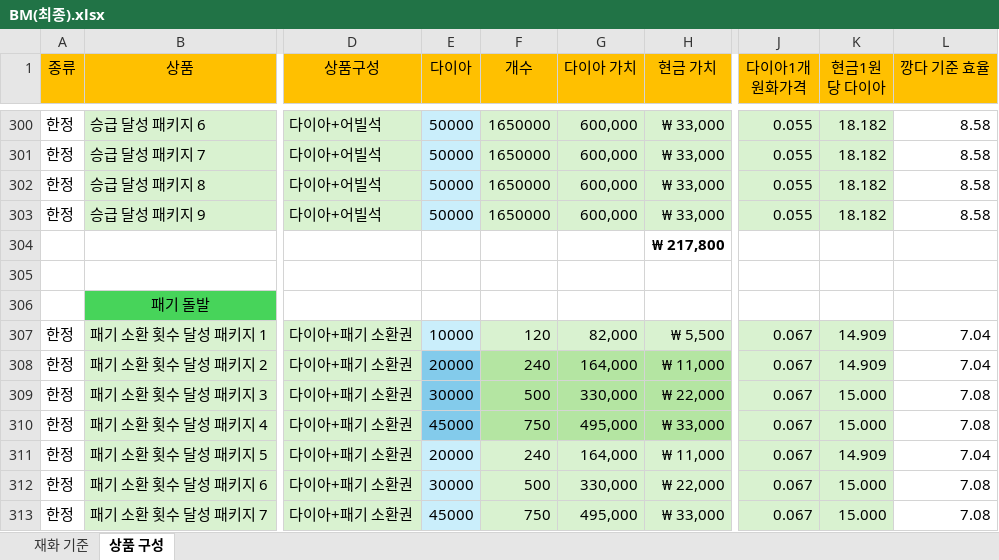
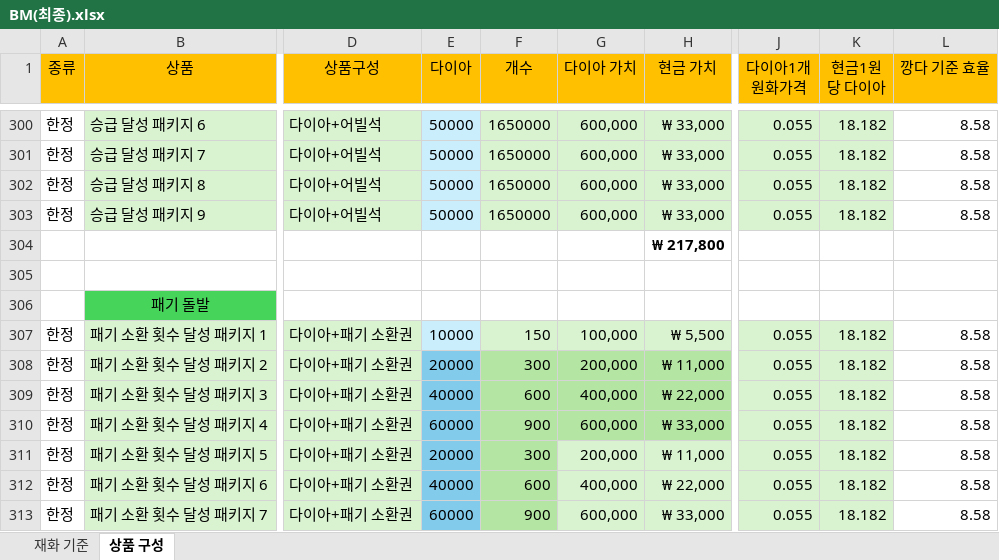
Before and after one commit to asgasgasgasfasfas/exel, an Excel workbook: BM(최종).xlsx, sheet 상품 구성, drawn as a sheet; only a part is shown, gaps mark what is left out; values as stored, in another font and other column widths than the file's, no borders; conditional formats not drawn; the diff covers the shown part only; the diff names each change by its address in the sheet, - before the commit and + after, or states it on an @@ line.

Commit message:
수정

```diff
--- a/BM(최종).xlsx (sheet 상품 구성)
+++ b/BM(최종).xlsx (sheet 상품 구성)
-F307 (개수): 120
+F307 (개수): 150
-G307 (다이아 가치): 82,000
+G307 (다이아 가치): 100,000
-J307:J313 (다이아1개 원화가격): 0.067
+J307:J313 (다이아1개 원화가격): 0.055
-K307:K308 (현금1원당 다이아): 14.909
+K307:K308 (현금1원당 다이아): 18.182
-L307:L308 (깡다 기준 효율): 7.04
+L307:L308 (깡다 기준 효율): 8.58
-F308 (개수): 240
+F308 (개수): 300
-G308 (다이아 가치): 164,000
+G308 (다이아 가치): 200,000
-E309 (다이아): 30000
+E309 (다이아): 40000
-F309 (개수): 500
+F309 (개수): 600
-G309 (다이아 가치): 330,000
+G309 (다이아 가치): 400,000
-K309:K310 (현금1원당 다이아): 15.000
+K309:K310 (현금1원당 다이아): 18.182
-L309:L310 (깡다 기준 효율): 7.08
+L309:L310 (깡다 기준 효율): 8.58
-E310 (다이아): 45000
+E310 (다이아): 60000
-F310 (개수): 750
+F310 (개수): 900
-G310 (다이아 가치): 495,000
+G310 (다이아 가치): 600,000
-E311:E313 fill: #CAEEFB
+E311:E313 fill: #83CBEB
-F311 (개수): 240
+F311 (개수): 300
-F311:F313 fill: #D9F2D0
+F311:F313 fill: #B4E5A2
-G311 (다이아 가치): 164,000
+G311 (다이아 가치): 200,000
-K311 (현금1원당 다이아): 14.909
+K311 (현금1원당 다이아): 18.182
-L311 (깡다 기준 효율): 7.04
+L311 (깡다 기준 효율): 8.58
-E312 (다이아): 30000
+E312 (다이아): 40000
-F312 (개수): 500
+F312 (개수): 600
-G312 (다이아 가치): 330,000
+G312 (다이아 가치): 400,000
-K312:K313 (현금1원당 다이아): 15.000
+K312:K313 (현금1원당 다이아): 18.182
-L312:L313 (깡다 기준 효율): 7.08
+L312:L313 (깡다 기준 효율): 8.58
-E313 (다이아): 45000
+E313 (다이아): 60000
-F313 (개수): 750
+F313 (개수): 900
-G313 (다이아 가치): 495,000
+G313 (다이아 가치): 600,000
```
Also changed, not shown: 17 edited cells elsewhere in this sheet.
